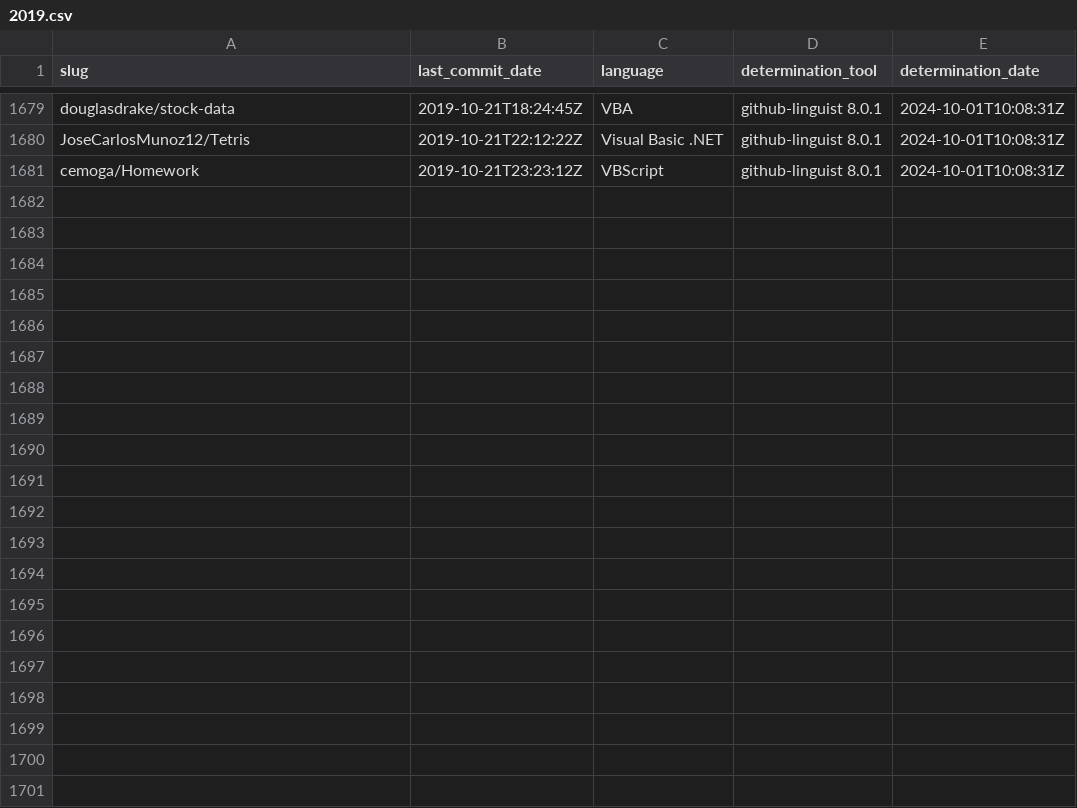
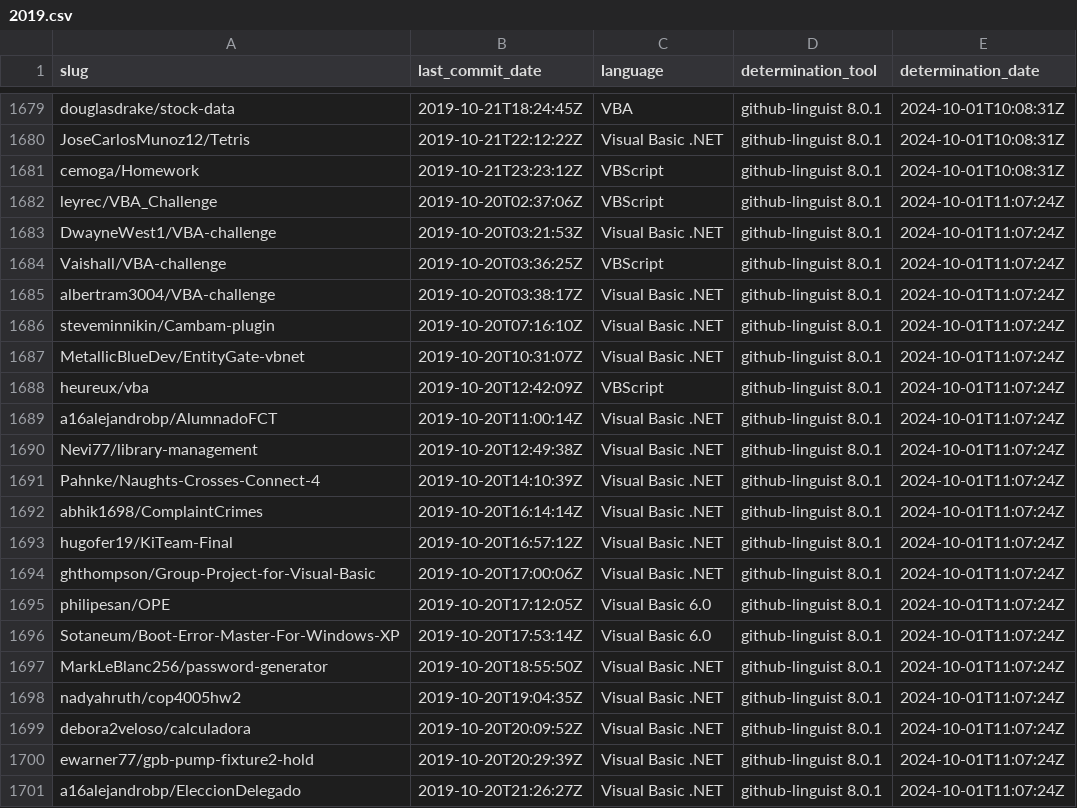
Before and after one commit to DecimalTurn/Visual-Basic-Data, a CSV file: data/2019.csv, drawn as a sheet; only a part is shown, gaps mark what is left out.

```diff
--- a/data/2019.csv
+++ b/data/2019.csv
@@ -1681 +1681,21 @@ JoseCarlosMunoz12/Tetris,2019-10-21T22:12:22Z,Visual Basic .NET,github-linguist
 cemoga/Homework,2019-10-21T23:23:12Z,VBScript,github-linguist 8.0.1,2024-10-01T10:08:31Z
+leyrec/VBA_Challenge,2019-10-20T02:37:06Z,VBScript,github-linguist 8.0.1,2024-10-01T11:07:24Z
+DwayneWest1/VBA-challenge,2019-10-20T03:21:53Z,Visual Basic .NET,github-linguist 8.0.1,2024-10-01T11:07:24Z
+Vaishall/VBA-challenge,2019-10-20T03:36:25Z,VBScript,github-linguist 8.0.1,2024-10-01T11:07:24Z
+albertram3004/VBA-challenge,2019-10-20T03:38:17Z,Visual Basic .NET,github-linguist 8.0.1,2024-10-01T11:07:24Z
+steveminnikin/Cambam-plugin,2019-10-20T07:16:10Z,Visual Basic .NET,github-linguist 8.0.1,2024-10-01T11:07:24Z
+MetallicBlueDev/EntityGate-vbnet,2019-10-20T10:31:07Z,Visual Basic .NET,github-linguist 8.0.1,2024-10-01T11:07:24Z
+heureux/vba,2019-10-20T12:42:09Z,VBScript,github-linguist 8.0.1,2024-10-01T11:07:24Z
+a16alejandrobp/AlumnadoFCT,2019-10-20T11:00:14Z,Visual Basic .NET,github-linguist 8.0.1,2024-10-01T11:07:24Z
+Nevi77/library-management,2019-10-20T12:49:38Z,Visual Basic .NET,github-linguist 8.0.1,2024-10-01T11:07:24Z
+Pahnke/Naughts-Crosses-Connect-4,2019-10-20T14:10:39Z,Visual Basic .NET,github-linguist 8.0.1,2024-10-01T11:07:24Z
+abhik1698/ComplaintCrimes,2019-10-20T16:14:14Z,Visual Basic .NET,github-linguist 8.0.1,2024-10-01T11:07:24Z
+hugofer19/KiTeam-Final,2019-10-20T16:57:12Z,Visual Basic .NET,github-linguist 8.0.1,2024-10-01T11:07:24Z
+ghthompson/Group-Project-for-Visual-Basic,2019-10-20T17:00:06Z,Visual Basic .NET,github-linguist 8.0.1,2024-10-01T11:07:24Z
+philipesan/OPE,2019-10-20T17:12:05Z,Visual Basic 6.0,github-linguist 8.0.1,2024-10-01T11:07:24Z
+Sotaneum/Boot-Error-Master-For-Windows-XP,2019-10-20T17:53:14Z,Visual Basic 6.0,github-linguist 8.0.1,2024-10-01T11:07:24Z
+MarkLeBlanc256/password-generator,2019-10-20T18:55:50Z,Visual Basic .NET,github-linguist 8.0.1,2024-10-01T11:07:24Z
+nadyahruth/cop4005hw2,2019-10-20T19:04:35Z,Visual Basic .NET,github-linguist 8.0.1,2024-10-01T11:07:24Z
+debora2veloso/calculadora,2019-10-20T20:09:52Z,Visual Basic .NET,github-linguist 8.0.1,2024-10-01T11:07:24Z
+ewarner77/gpb-pump-fixture2-hold,2019-10-20T20:29:39Z,Visual Basic .NET,github-linguist 8.0.1,2024-10-01T11:07:24Z
+a16alejandrobp/EleccionDelegado,2019-10-20T21:26:27Z,Visual Basic .NET,github-linguist 8.0.1,2024-10-01T11:07:24Z
```
Also changed, not shown: 1 other file.
